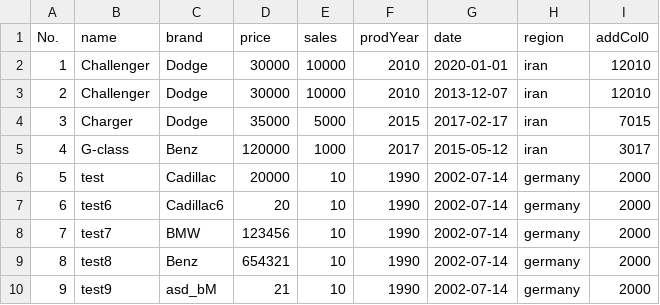
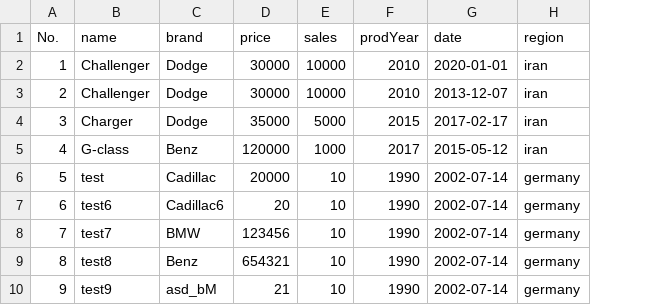
Before and after one commit to maryamsharifinia/createDsl, a CSV file: my_dsl/add_col.csv, drawn as a sheet; the diff names each change by its address in the sheet, - before the commit and + after, or states it on an @@ line.

Commit message:
fix: as statement fixed in sort_data and group_by functions

```diff
--- a/my_dsl/add_col.csv
+++ b/my_dsl/add_col.csv
-column I (addCol0), rows 2-10: 12010 | 12010 | 7015 | 3017 | 2000 | 2000 | 2000 | 2000 | 2000
```
Also changed, not shown: 8 other files.
